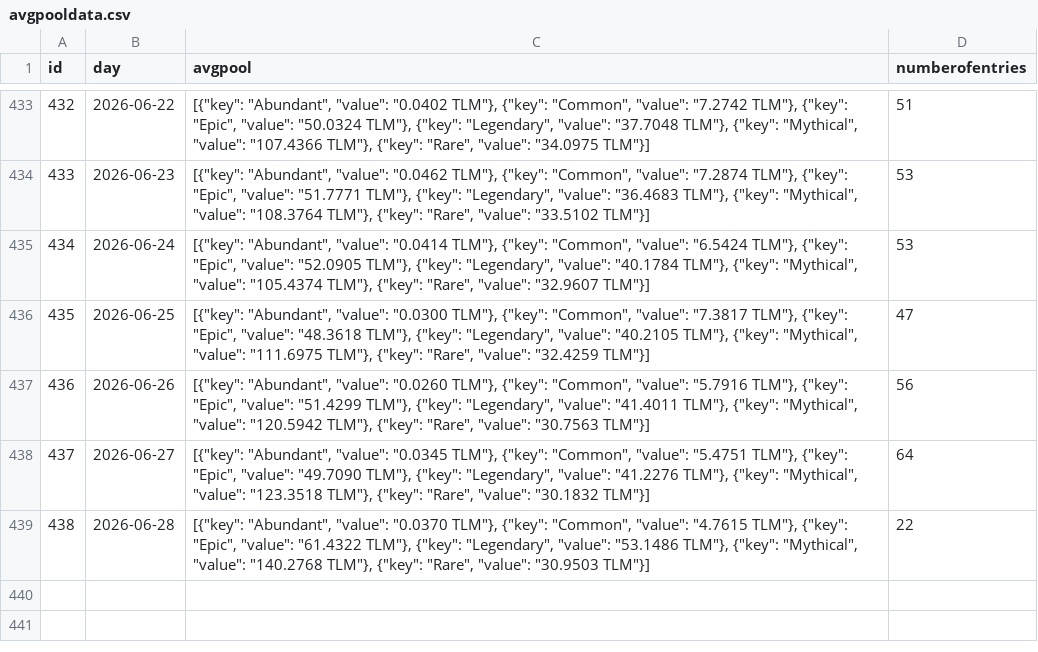
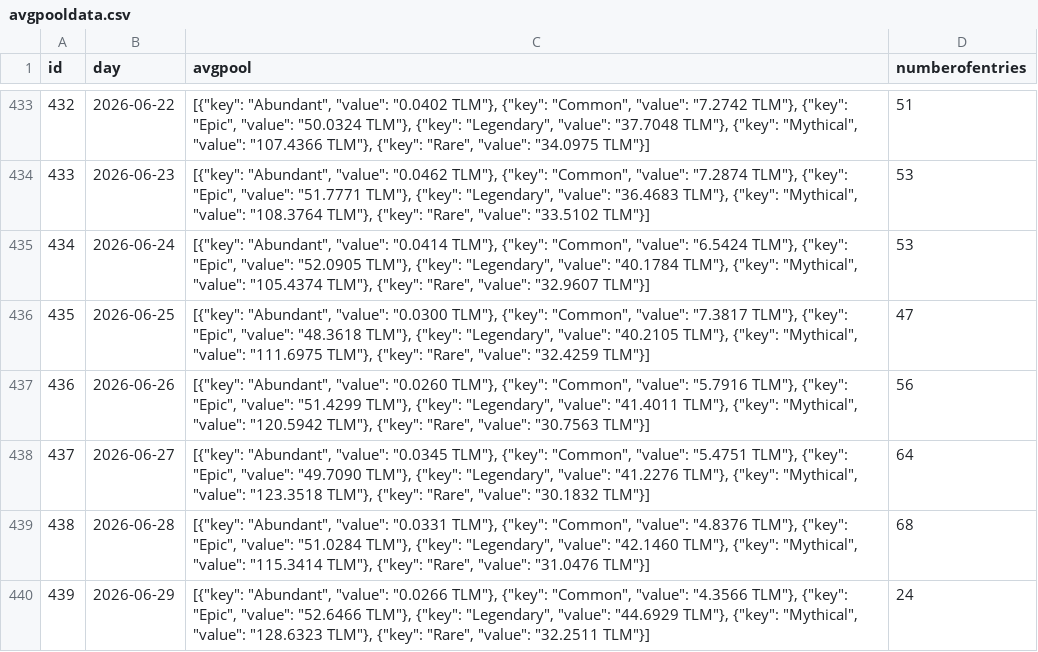
Before and after one commit to MarcelR31/TlmTools, a CSV file: avgpooldata.csv, drawn as a sheet; only a part is shown, gaps mark what is left out.

```diff
--- a/avgpooldata.csv
+++ b/avgpooldata.csv
@@ -438,2 +438,3 @@ id,day,avgpool,numberofentries
 437,2026-06-27,"[{""key"": ""Abundant"", ""value"": ""0.0345 TLM""}, {""key"": ""Common"", ""value"": ""5.4751 TLM""}, {""key"": ""Epic"", ""value"": ""49.7090 TLM""}, {""key"": ""Legendary"", ""value"": ""41.2276 TLM""}, {""key"": ""Mythical"", ""value"": ""123.3518 TLM""}, {""key"": ""Rare"", ""value"": ""30.1832 TLM""}]",64
-438,2026-06-28,"[{""key"": ""Abundant"", ""value"": ""0.0370 TLM""}, {""key"": ""Common"", ""value"": ""4.7615 TLM""}, {""key"": ""Epic"", ""value"": ""61.4322 TLM""}, {""key"": ""Legendary"", ""value"": ""53.1486 TLM""}, {""key"": ""Mythical"", ""value"": ""140.2768 TLM""}, {""key"": ""Rare"", ""value"": ""30.9503 TLM""}]",22
+438,2026-06-28,"[{""key"": ""Abundant"", ""value"": ""0.0331 TLM""}, {""key"": ""Common"", ""value"": ""4.8376 TLM""}, {""key"": ""Epic"", ""value"": ""51.0284 TLM""}, {""key"": ""Legendary"", ""value"": ""42.1460 TLM""}, {""key"": ""Mythical"", ""value"": ""115.3414 TLM""}, {""key"": ""Rare"", ""value"": ""31.0476 TLM""}]",68
+439,2026-06-29,"[{""key"": ""Abundant"", ""value"": ""0.0266 TLM""}, {""key"": ""Common"", ""value"": ""4.3566 TLM""}, {""key"": ""Epic"", ""value"": ""52.6466 TLM""}, {""key"": ""Legendary"", ""value"": ""44.6929 TLM""}, {""key"": ""Mythical"", ""value"": ""128.6323 TLM""}, {""key"": ""Rare"", ""value"": ""32.2511 TLM""}]",24
```
Also changed, not shown: 22 other files.
